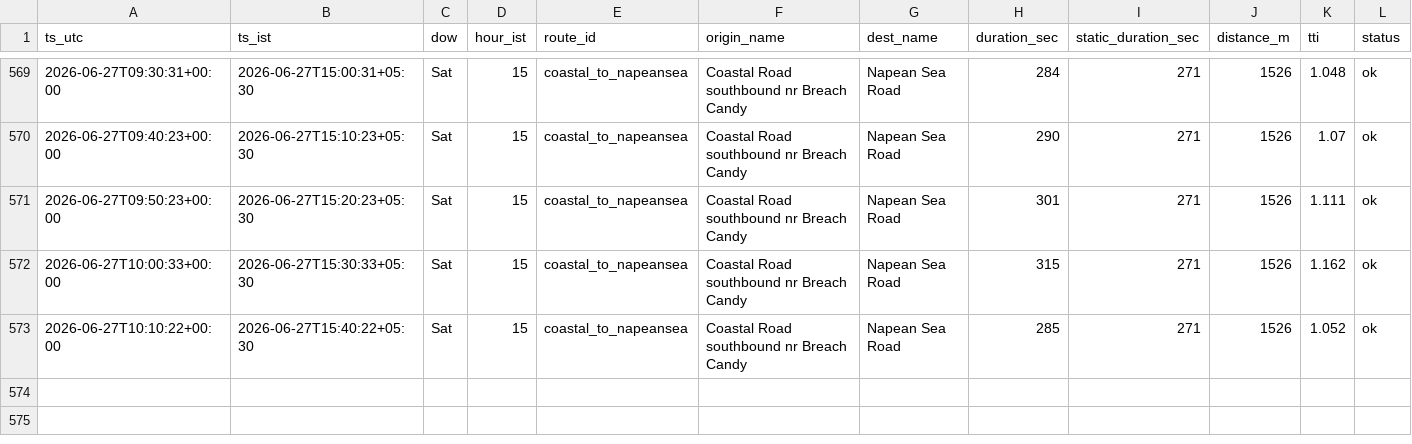
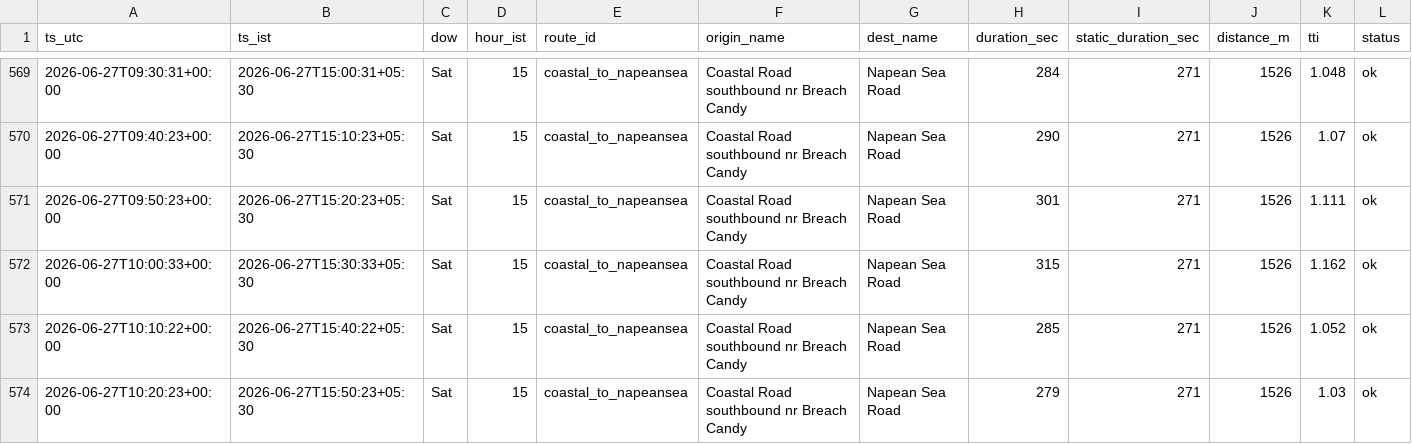
Before and after one commit to jayvaidya/coastal-road-travel-time, a CSV file: data/travel_times.csv, drawn as a sheet; only a part is shown, gaps mark what is left out.

Commit message:
data: travel times 2026-06-27T10:20Z

```diff
--- a/data/travel_times.csv
+++ b/data/travel_times.csv
@@ -573 +573,2 @@ ts_utc,ts_ist,dow,hour_ist,route_id,origin_name,dest_name,duration_sec,static_du
 2026-06-27T10:10:22+00:00,2026-06-27T15:40:22+05:30,Sat,15,coastal_to_napeansea,Coastal Road southbound nr Breach Candy,Napean Sea Road,285,271,1526,1.052,ok
+2026-06-27T10:20:23+00:00,2026-06-27T15:50:23+05:30,Sat,15,coastal_to_napeansea,Coastal Road southbound nr Breach Candy,Napean Sea Road,279,271,1526,1.03,ok
```
